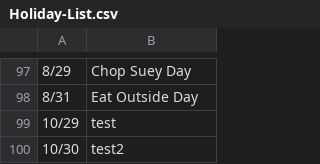
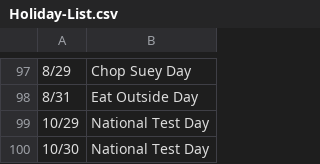
Before and after one commit to richcastro82/TAG-FoodHolidayCalendar, a CSV file: Holiday-List.csv, drawn as a sheet; only a part is shown, gaps mark what is left out.

```diff
--- a/Holiday-List.csv
+++ b/Holiday-List.csv
@@ -98,3 +98,3 @@
 8/31,Eat Outside Day
-10/29,test
-10/30,test2
+10/29,National Test Day
+10/30,National Test Day
```
Also changed, not shown: 2 other files.
